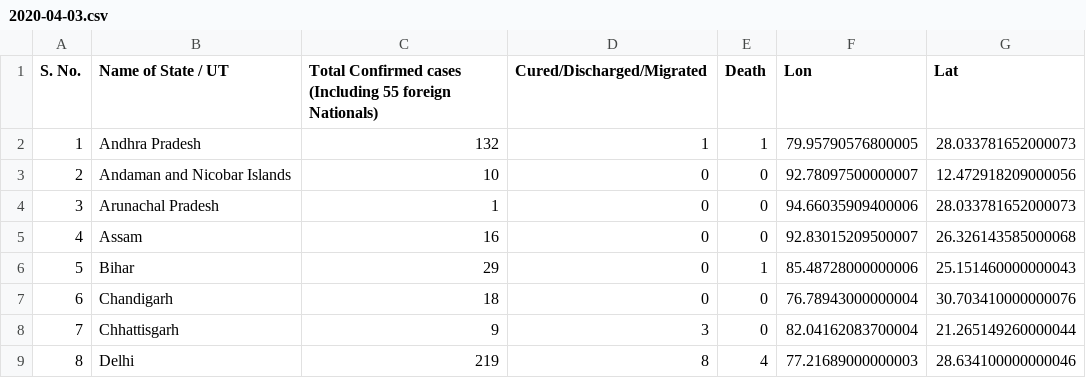
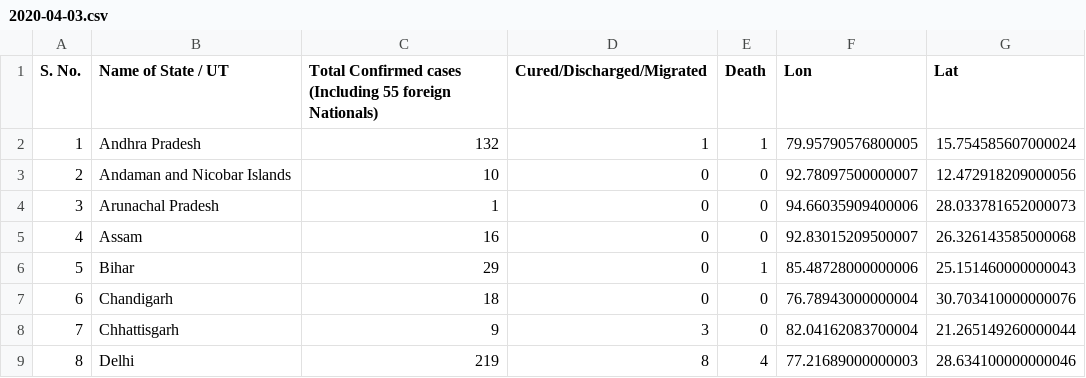
Before and after one commit to armsp/covid19.in, a CSV file: datasets/statewise_distribution/2020-04-03.csv, drawn as a sheet; only a part is shown.

```diff
--- a/datasets/statewise_distribution/2020-04-03.csv
+++ b/datasets/statewise_distribution/2020-04-03.csv
@@ -1,3 +1,3 @@
 S. No.,Name of State / UT,Total Confirmed cases (Including 55 foreign Nationals),Cured/Discharged/Migrated,Death,Lon,Lat
-1,Andhra Pradesh,132,1,1,79.95790576800005,28.033781652000073
+1,Andhra Pradesh,132,1,1,79.95790576800005,15.754585607000024
 2,Andaman and Nicobar Islands,10,0,0,92.78097500000007,12.472918209000056
```
Also changed, not shown: 5 other files.
